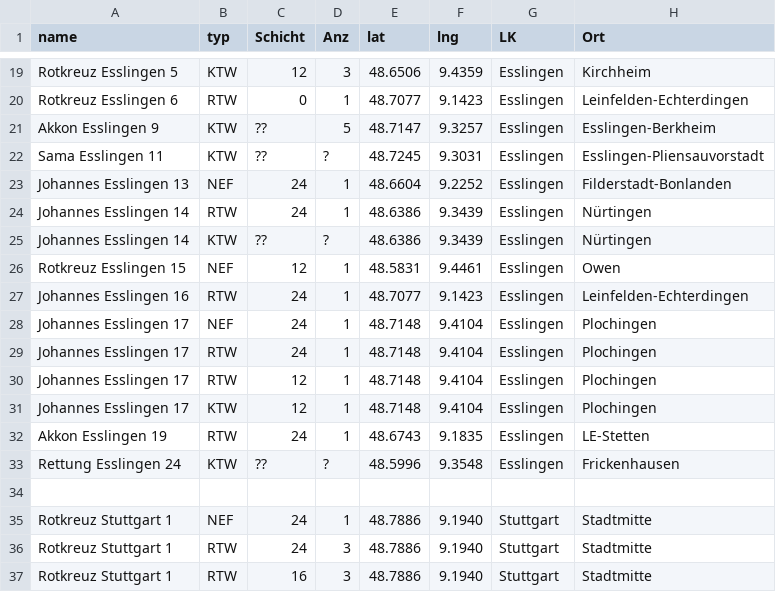
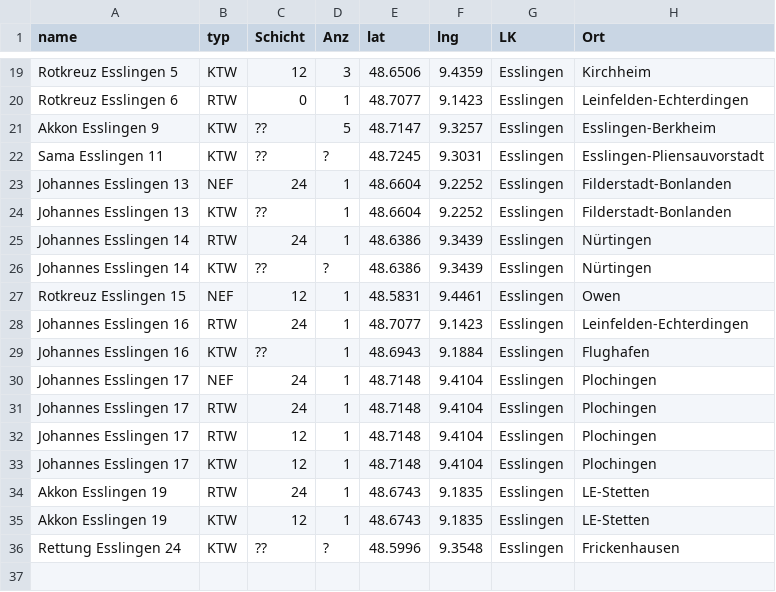
Before and after one commit to LittleT-2/Wachen-Karte, a CSV file: daten.csv, drawn as a sheet; only a part is shown, gaps mark what is left out; the shorter side is filled out with more unchanged rows; the diff names each change by its address in the sheet, - before the commit and + after, or states it on an @@ line.

Commit message:
Update daten.csv

```diff
--- a/daten.csv
+++ b/daten.csv
+row 24: Johannes Esslingen 13 | KTW | ?? | 1 | 48.6604 | 9.2252 | Esslingen | Filderstadt-Bonlanden
+row 29: Johannes Esslingen 16 | KTW | ?? | 1 | 48.6943 | 9.1884 | Esslingen | Flughafen
+row 35: Akkon Esslingen 19 | KTW | 12 | 1 | 48.6743 | 9.1835 | Esslingen | LE-Stetten
```
